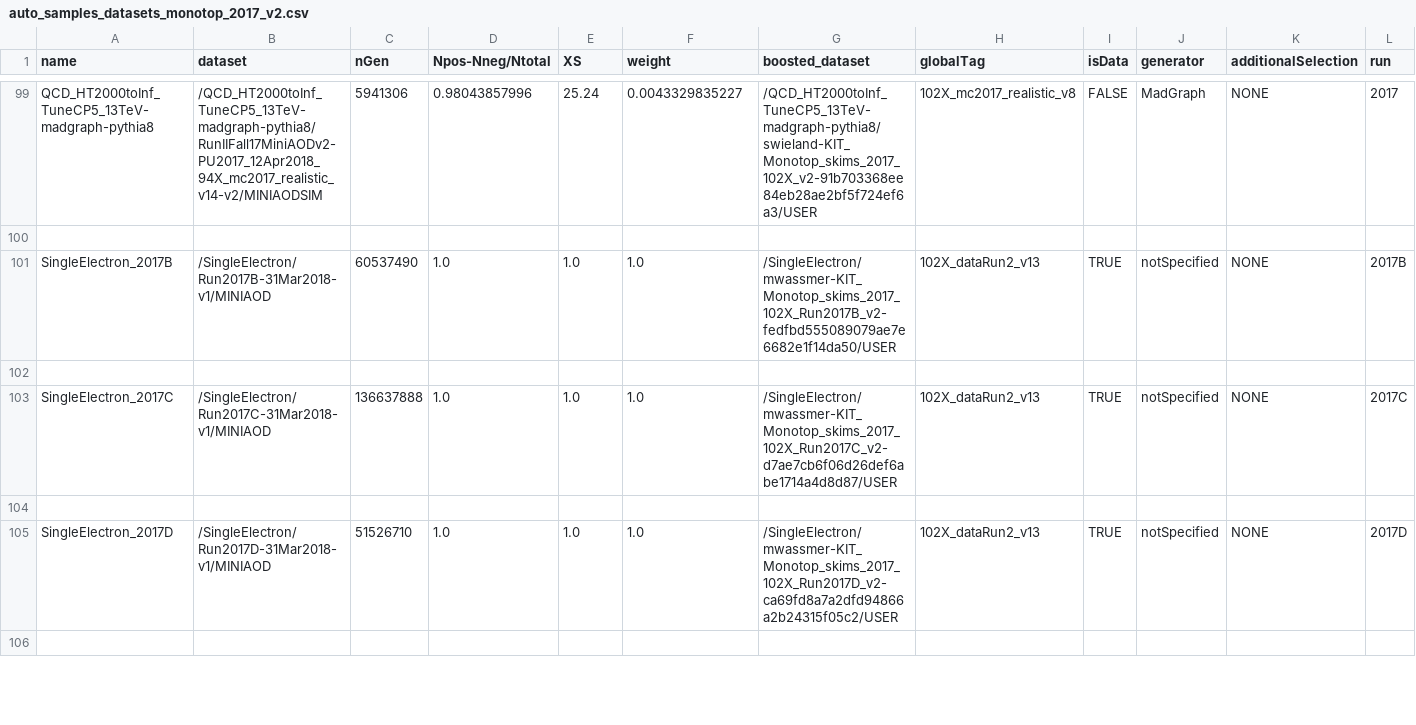
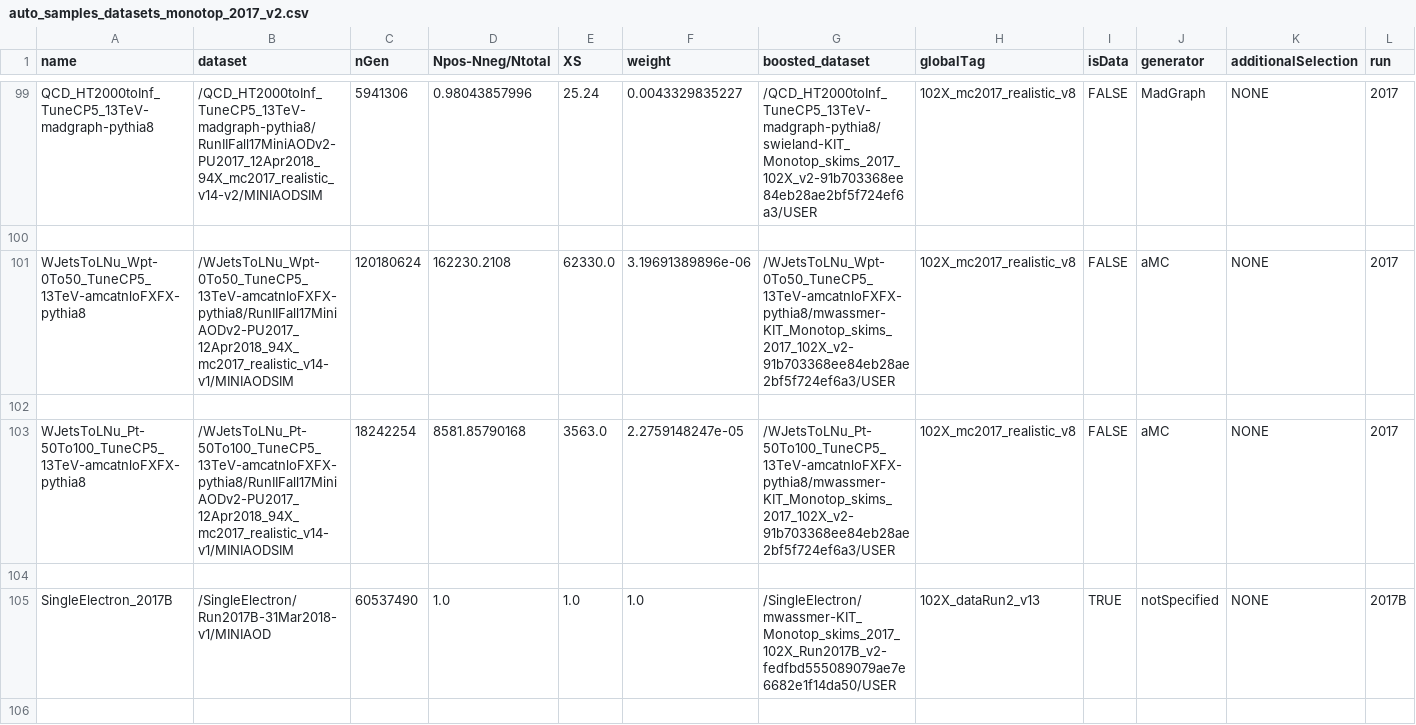
Before and after one commit to kit-cn-cms/BoostedAnalyzer_runscripts_NAF, a CSV file: auto_samples_datasets_monotop_2017_v2.csv, drawn as a sheet; only a part is shown, gaps mark what is left out; the shorter side is filled out with more unchanged rows; the diff names each change by its address in the sheet, - before the commit and + after, or states it on an @@ line.

```diff
--- a/auto_samples_datasets_monotop_2017_v2.csv
+++ b/auto_samples_datasets_monotop_2017_v2.csv
+row 101: WJetsToLNu_Wpt-0To50_TuneCP5_13TeV-amcatnloFXFX-pythia8 | /WJetsToLNu_Wpt-0To50_TuneCP5_13TeV-amcatnloFXFX-pythia8/RunIIFall17MiniAODv2-PU2017_12Apr2018_94X_mc2017_realistic_v14-v1/MINIAODSIM | 120180624 | 162230.2108 | 62330.0 | 3.19691389896e-06 | /WJetsToLNu_Wpt-0To50_TuneCP5_13TeV-amcatnloFXFX-pythia8/mwassmer-KIT_Monotop_skims_2017_102X_v2-91b703368ee84eb28ae2bf5f724ef6a3/USER | 102X_mc2017_realistic_v8 | FALSE | aMC | NONE | 2017
+row 102: (empty)
+row 103: WJetsToLNu_Pt-50To100_TuneCP5_13TeV-amcatnloFXFX-pythia8 | /WJetsToLNu_Pt-50To100_TuneCP5_13TeV-amcatnloFXFX-pythia8/RunIIFall17MiniAODv2-PU2017_12Apr2018_94X_mc2017_realistic_v14-v1/MINIAODSIM | 18242254 | 8581.85790168 | 3563.0 | 2.2759148247e-05 | /WJetsToLNu_Pt-50To100_TuneCP5_13TeV-amcatnloFXFX-pythia8/mwassmer-KIT_Monotop_skims_2017_102X_v2-91b703368ee84eb28ae2bf5f724ef6a3/USER | 102X_mc2017_realistic_v8 | FALSE | aMC | NONE | 2017
+row 104: (empty)
```
Also changed, not shown: auto_samples_datasets_monotop_2016_v2.csv, auto_samples_datasets_monotop_2018_v5.csv.
